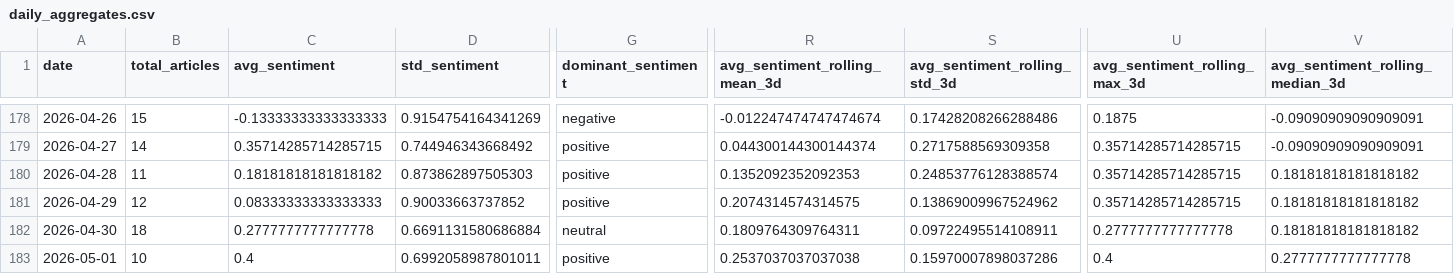
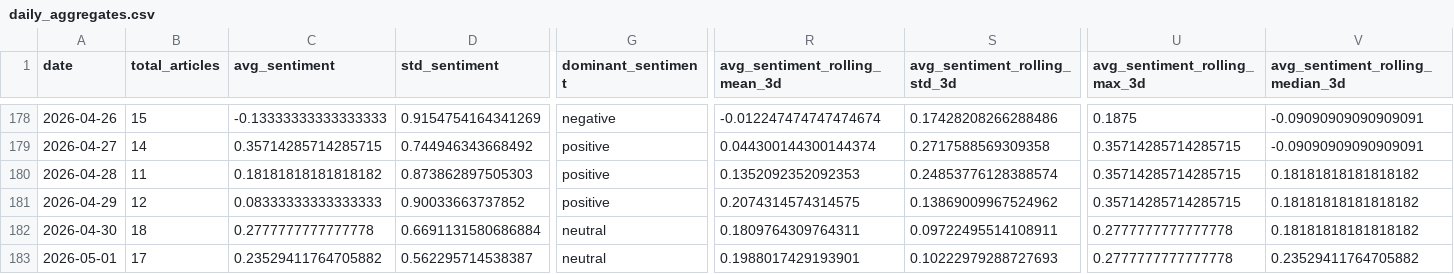
Before and after one commit to davidjosipovic/news-trend-analysis, a CSV file: data/processed/daily_aggregates.csv, drawn as a sheet; only a part is shown, gaps mark what is left out; the diff covers the shown part only; the diff names each change by its address in the sheet, - before the commit and + after, or states it on an @@ line.

```diff
--- a/data/processed/daily_aggregates.csv
+++ b/data/processed/daily_aggregates.csv
-B183 (total_articles): 10
+B183 (total_articles): 17
-C183 (avg_sentiment): 0.4
+C183 (avg_sentiment): 0.23529411764705882
-D183 (std_sentiment): 0.6992058987801011
+D183 (std_sentiment): 0.562295714538387
-G183 (dominant_sentiment): positive
+G183 (dominant_sentiment): neutral
-R183 (avg_sentiment_rolling_mean_3d): 0.2537037037037038
+R183 (avg_sentiment_rolling_mean_3d): 0.1988017429193901
-S183 (avg_sentiment_rolling_std_3d): 0.15970007898037286
+S183 (avg_sentiment_rolling_std_3d): 0.10222979288727693
-U183 (avg_sentiment_rolling_max_3d): 0.4
+U183 (avg_sentiment_rolling_max_3d): 0.2777777777777778
-V183 (avg_sentiment_rolling_median_3d): 0.2777777777777778
+V183 (avg_sentiment_rolling_median_3d): 0.23529411764705882
```
Also changed, not shown: 31 edited cells elsewhere in this file, 13 other files.
